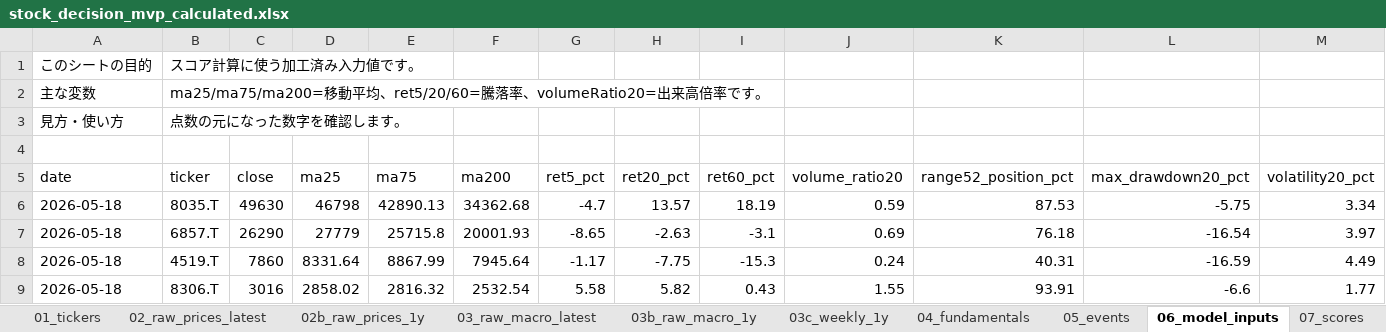
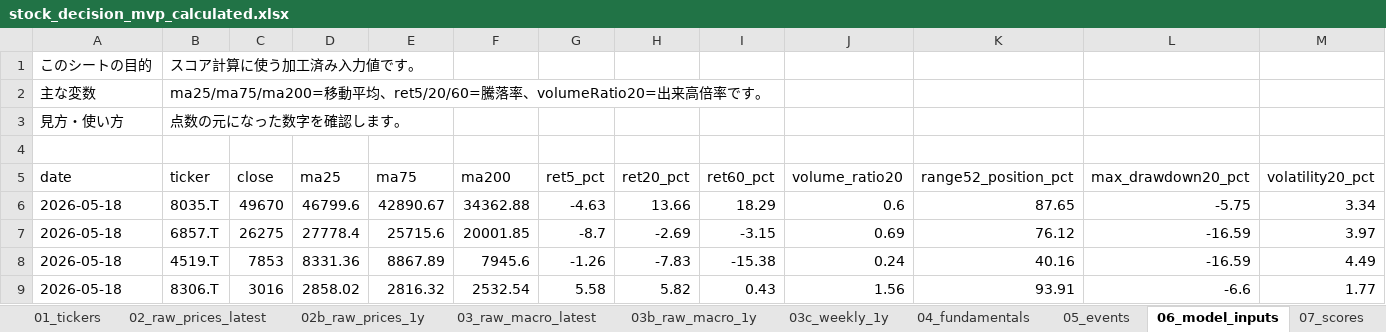
Before and after one commit to ob198-cpu/kabu, an Excel workbook: stock_decision_mvp_calculated.xlsx, sheet 06_model_inputs, drawn as a sheet; only a part is shown; values as stored, in another font and other column widths than the file's, no borders; the diff covers the shown part only; the diff names each change by its address in the sheet, - before the commit and + after, or states it on an @@ line.

```diff
--- a/stock_decision_mvp_calculated.xlsx (sheet 06_model_inputs)
+++ b/stock_decision_mvp_calculated.xlsx (sheet 06_model_inputs)
-C6 (close): 49630
+C6 (close): 49670
-D6 (ma25): 46798
+D6 (ma25): 46799.6
-E6 (ma75): 42890.13
+E6 (ma75): 42890.67
-F6 (ma200): 34362.68
+F6 (ma200): 34362.88
-G6 (ret5_pct): -4.7
+G6 (ret5_pct): -4.63
-H6 (ret20_pct): 13.57
+H6 (ret20_pct): 13.66
-I6 (ret60_pct): 18.19
+I6 (ret60_pct): 18.29
-J6 (volume_ratio20): 0.59
+J6 (volume_ratio20): 0.6
-K6 (range52_position_pct): 87.53
+K6 (range52_position_pct): 87.65
-C7 (close): 26290
+C7 (close): 26275
-D7 (ma25): 27779
+D7 (ma25): 27778.4
-E7 (ma75): 25715.8
+E7 (ma75): 25715.6
-F7 (ma200): 20001.93
+F7 (ma200): 20001.85
-G7 (ret5_pct): -8.65
+G7 (ret5_pct): -8.7
-H7 (ret20_pct): -2.63
+H7 (ret20_pct): -2.69
-I7 (ret60_pct): -3.1
+I7 (ret60_pct): -3.15
-K7 (range52_position_pct): 76.18
+K7 (range52_position_pct): 76.12
-L7 (max_drawdown20_pct): -16.54
+L7 (max_drawdown20_pct): -16.59
-C8 (close): 7860
+C8 (close): 7853
-D8 (ma25): 8331.64
+D8 (ma25): 8331.36
-E8 (ma75): 8867.99
+E8 (ma75): 8867.89
-F8 (ma200): 7945.64
+F8 (ma200): 7945.6
-G8 (ret5_pct): -1.17
+G8 (ret5_pct): -1.26
-H8 (ret20_pct): -7.75
+H8 (ret20_pct): -7.83
-I8 (ret60_pct): -15.3
+I8 (ret60_pct): -15.38
-K8 (range52_position_pct): 40.31
+K8 (range52_position_pct): 40.16
-J9 (volume_ratio20): 1.55
+J9 (volume_ratio20): 1.56
```
Also changed, not shown: 38 edited cells elsewhere in this sheet, sheet 14_score_history, sheet 09_errors, sheet 17_excel_audit, sheet 20_weekly_chart_data, sheet 03c_weekly_1y, sheet 02_raw_prices_latest, 14 more sheets, other sheet tabs, 4 other files.
